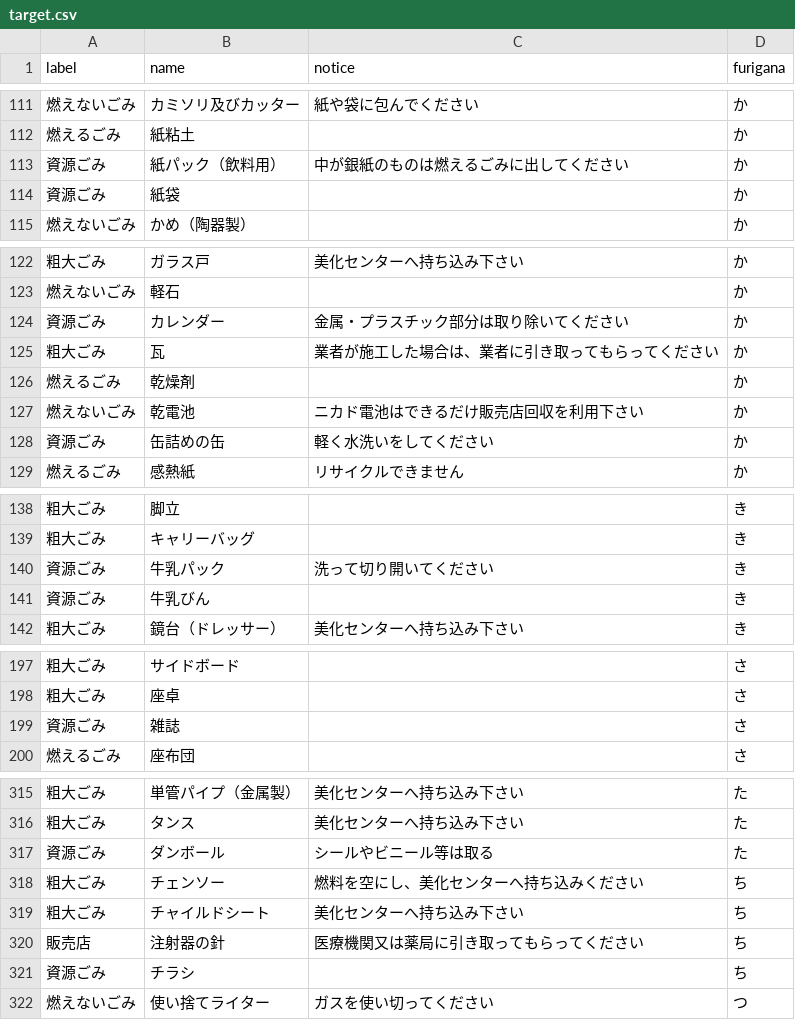
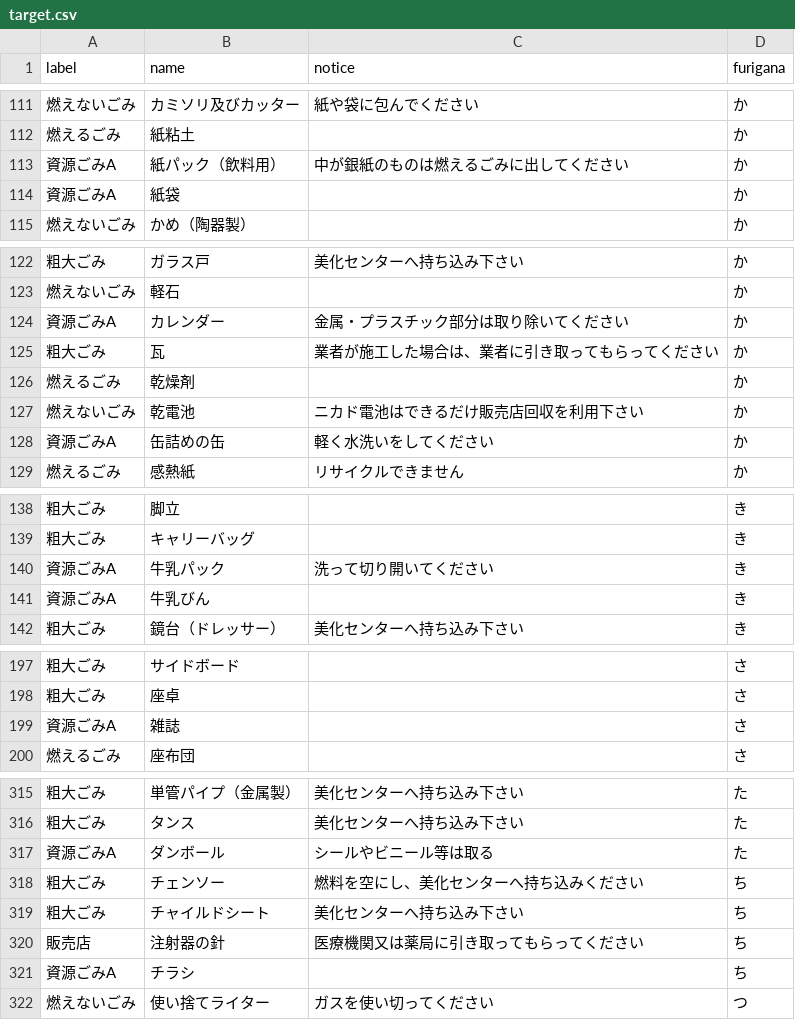
Before and after one commit to codefornomi/codefornomi.github.io, a CSV file: data/target.csv, drawn as a sheet; only a part is shown, gaps mark what is left out; the diff covers the shown part only.

```diff
--- a/data/target.csv
+++ b/data/target.csv
@@ -112,4 +112,4 @@ label,name,notice,furigana
 燃えるごみ,紙粘土,,か
-資源ごみ,紙パック（飲料用）,中が銀紙のものは燃えるごみに出してください,か
-資源ごみ,紙袋,,か
+資源ごみA,紙パック（飲料用）,中が銀紙のものは燃えるごみに出してください,か
+資源ごみA,紙袋,,か
 燃えないごみ,かめ（陶器製）,,か
@@ -123,3 +123,3 @@ label,name,notice,furigana
 燃えないごみ,軽石,,か
-資源ごみ,カレンダー,金属・プラスチック部分は取り除いてください,か
+資源ごみA,カレンダー,金属・プラスチック部分は取り除いてください,か
 粗大ごみ,瓦,業者が施工した場合は、業者に引き取ってもらってください,か
@@ -127,3 +127,3 @@ label,name,notice,furigana
 燃えないごみ,乾電池,ニカド電池はできるだけ販売店回収を利用下さい,か
-資源ごみ,缶詰めの缶,軽く水洗いをしてください,か
+資源ごみA,缶詰めの缶,軽く水洗いをしてください,か
 燃えるごみ,感熱紙,リサイクルできません,か
@@ -139,4 +139,4 @@ label,name,notice,furigana
 粗大ごみ,キャリーバッグ,,き
-資源ごみ,牛乳パック,洗って切り開いてください,き
-資源ごみ,牛乳びん,,き
+資源ごみA,牛乳パック,洗って切り開いてください,き
+資源ごみA,牛乳びん,,き
 粗大ごみ,鏡台（ドレッサー）,美化センターへ持ち込み下さい,き
@@ -198,3 +198,3 @@ label,name,notice,furigana
 粗大ごみ,座卓,,さ
-資源ごみ,雑誌,,さ
+資源ごみA,雑誌,,さ
 燃えるごみ,座布団,,さ
@@ -316,3 +316,3 @@ label,name,notice,furigana
 粗大ごみ,タンス,美化センターへ持ち込み下さい,た
-資源ごみ,ダンボール,シールやビニール等は取る,た
+資源ごみA,ダンボール,シールやビニール等は取る,た
 粗大ごみ,チェンソー,燃料を空にし、美化センターへ持ち込みください,ち
@@ -320,3 +320,3 @@ label,name,notice,furigana
 販売店,注射器の針,医療機関又は薬局に引き取ってもらってください,ち
-資源ごみ,チラシ,,ち
+資源ごみA,チラシ,,ち
 燃えないごみ,使い捨てライター,ガスを使い切ってください,つ
```
Also changed, not shown: 28 edited cells elsewhere in this file, data/area_days.csv, data/description.csv, 1 other file.
